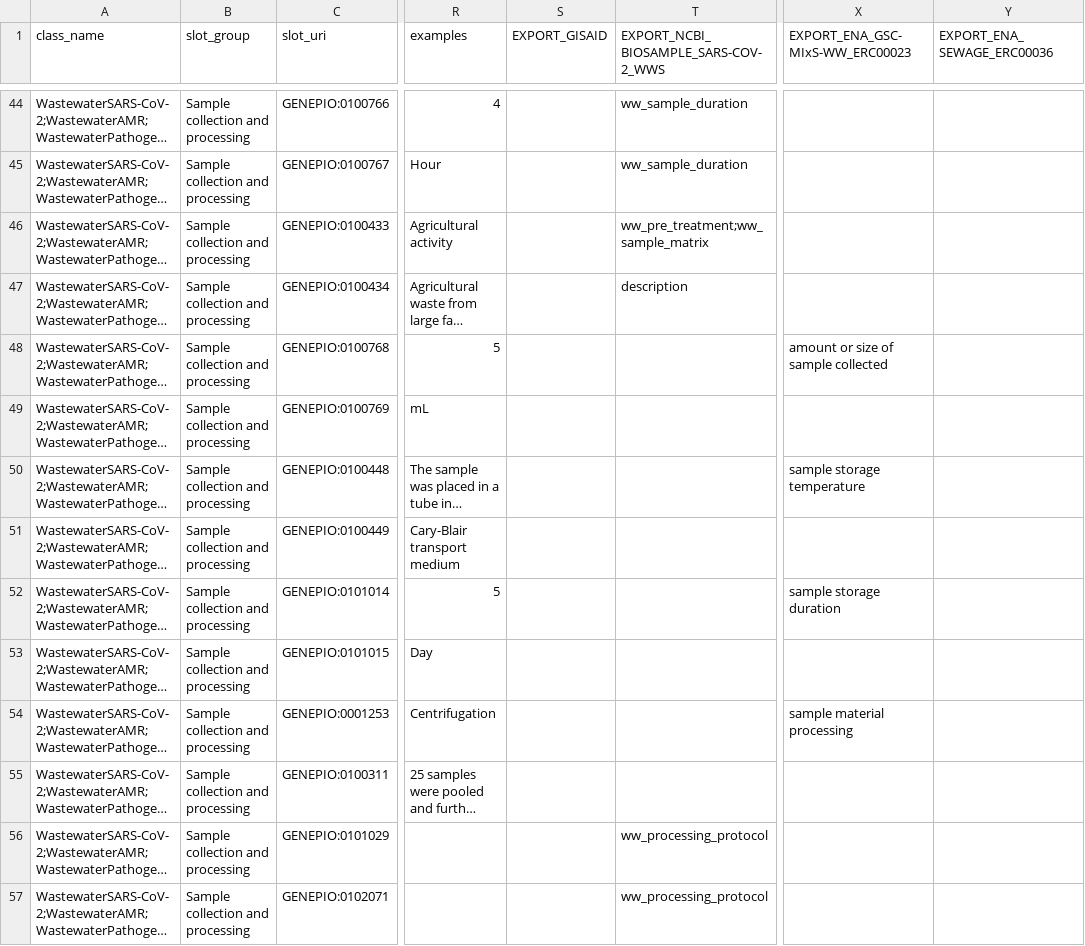
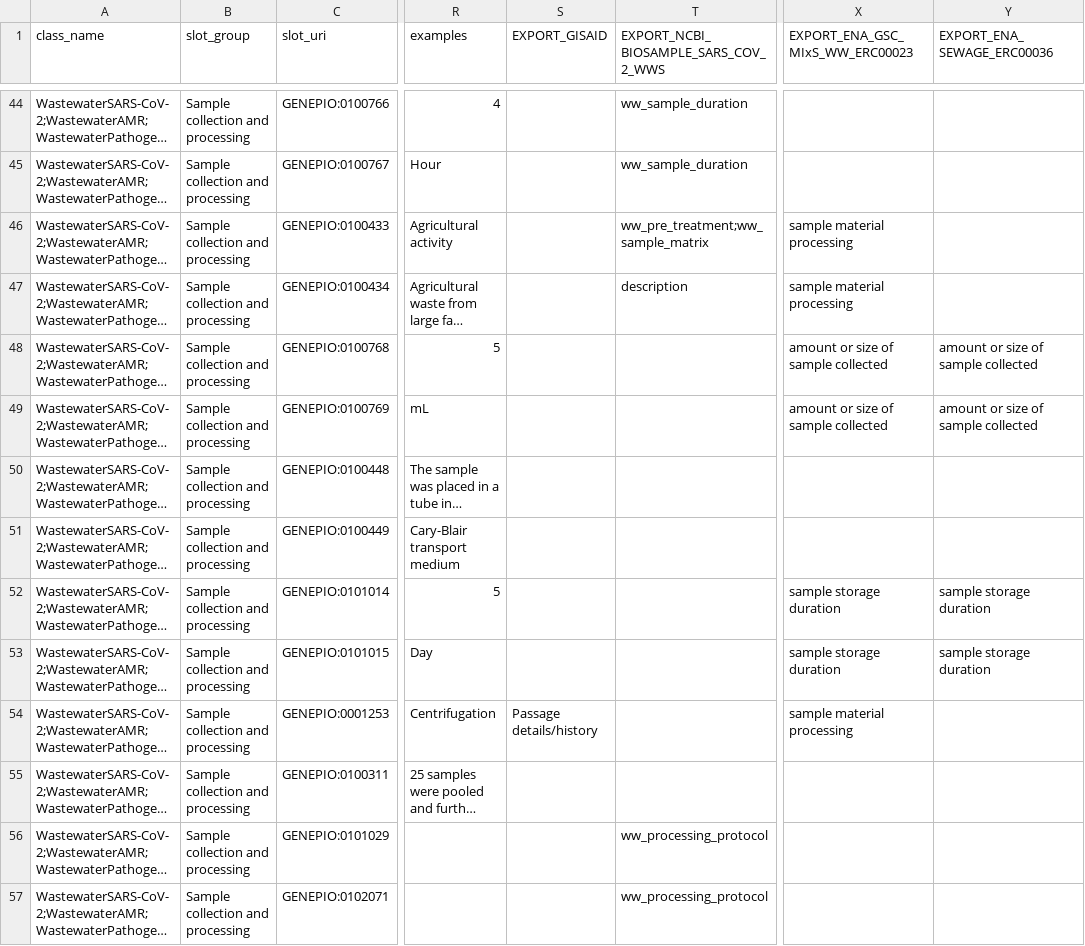
Before and after one commit to cidgoh/DataHarmonizer, a TSV file: web/templates/wastewater/schema_slots.tsv, drawn as a sheet; only a part is shown, gaps mark what is left out; long unchanged cells end in …; the diff covers the shown part only; the diff names each change by its address in the sheet, - before the commit and + after, or states it on an @@ line.

Commit message:
resolve mapped values ww exports

```diff
--- a/web/templates/wastewater/schema_slots.tsv
+++ b/web/templates/wastewater/schema_slots.tsv
-T1: EXPORT_NCBI_BIOSAMPLE_SARS-COV-2_WWS
+T1: EXPORT_NCBI_BIOSAMPLE_SARS_COV_2_WWS
-X1: EXPORT_ENA_GSC-MIxS-WW_ERC00023
+X1: EXPORT_ENA_GSC_MIxS_WW_ERC00023
-X46:X47 (EXPORT_ENA_GSC_MIxS_WW_ERC00023): (empty)
+X46:X47 (EXPORT_ENA_GSC_MIxS_WW_ERC00023): sample material processing
-Y48:Y49 (EXPORT_ENA_SEWAGE_ERC00036): (empty)
+Y48:Y49 (EXPORT_ENA_SEWAGE_ERC00036): amount or size of sample collected
-X49 (EXPORT_ENA_GSC_MIxS_WW_ERC00023): (empty)
+X49 (EXPORT_ENA_GSC_MIxS_WW_ERC00023): amount or size of sample collected
-X50 (EXPORT_ENA_GSC_MIxS_WW_ERC00023): sample storage temperature
+X50 (EXPORT_ENA_GSC_MIxS_WW_ERC00023): (empty)
-Y52:Y53 (EXPORT_ENA_SEWAGE_ERC00036): (empty)
+Y52:Y53 (EXPORT_ENA_SEWAGE_ERC00036): sample storage duration
-X53 (EXPORT_ENA_GSC_MIxS_WW_ERC00023): (empty)
+X53 (EXPORT_ENA_GSC_MIxS_WW_ERC00023): sample storage duration
-S54 (EXPORT_GISAID): (empty)
+S54 (EXPORT_GISAID): Passage details/history
```
Also changed, not shown: 71 edited cells elsewhere in this file, 4 other files.
